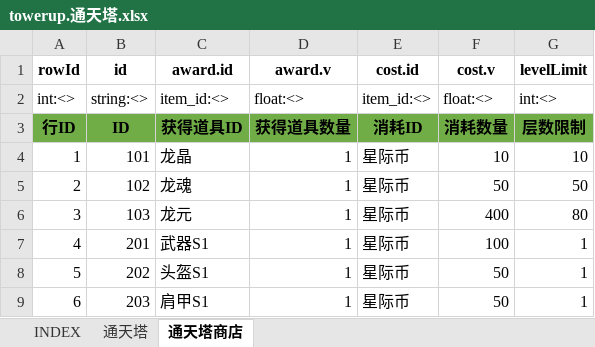
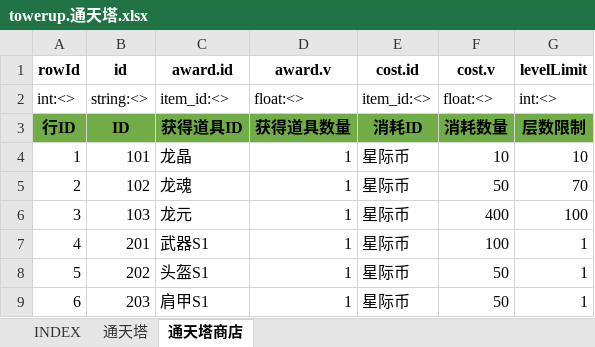
Before and after one commit to hataksumo/UIDesigner, an Excel workbook: Excel/towerup.通天塔.xlsx, sheet 通天塔商店, drawn as a sheet; only a part is shown; values as stored, in another font and other column widths than the file's, no borders; the diff names each change by its address in the sheet, - before the commit and + after, or states it on an @@ line.

```diff
--- a/Excel/towerup.通天塔.xlsx (sheet 通天塔商店)
+++ b/Excel/towerup.通天塔.xlsx (sheet 通天塔商店)
-G5 (levelLimit): 50
+G5 (levelLimit): 70
-G6 (levelLimit): 80
+G6 (levelLimit): 100
```
Also changed, not shown: sheet 通天塔, Excel/attr.属性.xlsx, Excel/chapter.章节关卡.xlsx, 2 other files.
